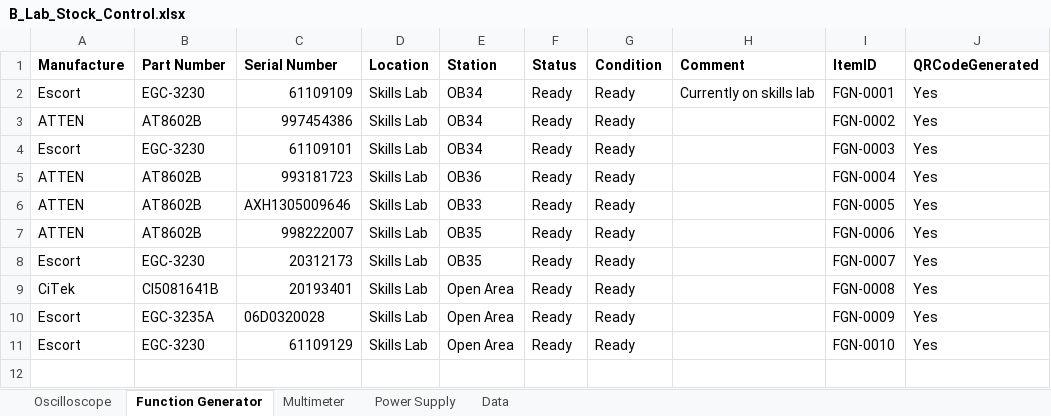
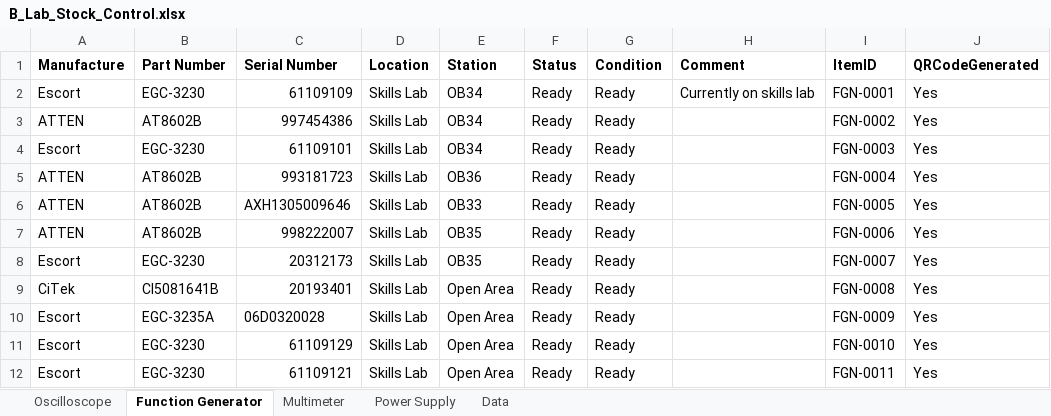
Before and after one commit to Paulkk156/Wits-Files, an Excel workbook: B_Lab_Stock_Control.xlsx, sheet Function Generator, drawn as a sheet; values as stored, in another font and other column widths than the file's, no borders; table styles not drawn; the diff names each change by its address in the sheet, - before the commit and + after, or states it on an @@ line.

Commit message:
B-Lab app: add Function Generator row 12 (FGN-0011)

```diff
--- a/B_Lab_Stock_Control.xlsx (sheet Function Generator)
+++ b/B_Lab_Stock_Control.xlsx (sheet Function Generator)
+row 12: Escort | EGC-3230 | 61109121 | Skills Lab | Open Area | Ready | Ready |  | FGN-0011 | Yes
```
